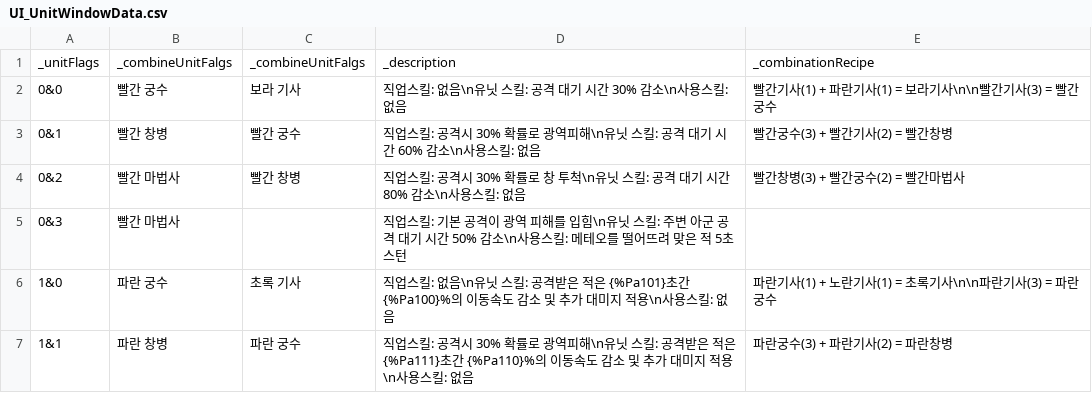
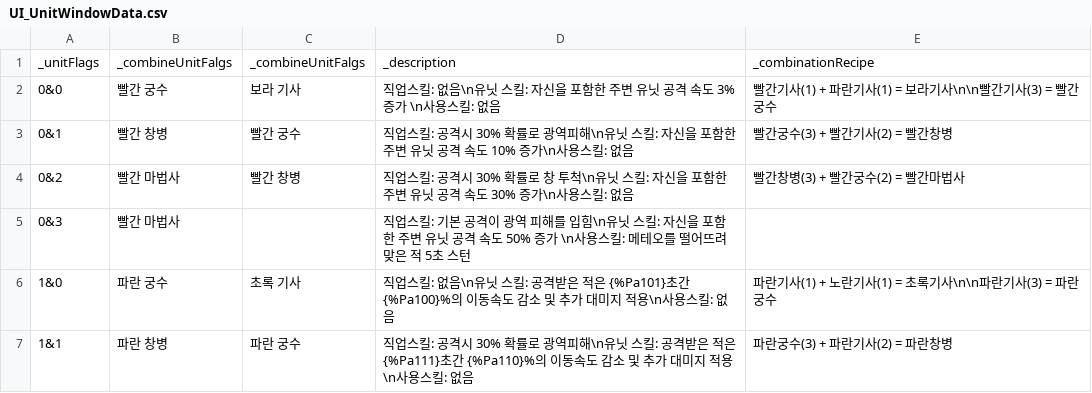
Before and after one commit to Penguin-God/TowerDefenseGame, a CSV file: Assets/Resources/Data/UIData/UI_UnitWindowData.csv, drawn as a sheet; only a part is shown.

Commit message:
docs: 빨간 유닛 패시브 텍스트 변경

```diff
--- a/Assets/Resources/Data/UIData/UI_UnitWindowData.csv
+++ b/Assets/Resources/Data/UIData/UI_UnitWindowData.csv
@@ -1,6 +1,6 @@
 _unitFlags,_combineUnitFalgs,_combineUnitFalgs,_description,_combinationRecipe
-0&0,빨간 궁수,보라 기사,직업스킬: 없음\n유닛 스킬: 공격 대기 시간 30% 감소\n사용스킬: 없음,빨간기사(1) + 파란기사(1) = 보라기사\n\n빨간기사(3) = 빨간궁수
-0&1,빨간 창병,빨간 궁수,직업스킬: 공격시 30% 확률로 광역피해\n유닛 스킬: 공격 대기 시간 60% 감소\n사용스킬: 없음,빨간궁수(3) + 빨간기사(2) = 빨간창병
-0&2,빨간 마법사,빨간 창병,직업스킬: 공격시 30% 확률로 창 투척\n유닛 스킬: 공격 대기 시간 80% 감소\n사용스킬: 없음,빨간창병(3) + 빨간궁수(2) = 빨간마법사
-0&3,빨간 마법사,,직업스킬: 기본 공격이 광역 피해를 입힘\n유닛 스킬: 주변 아군 공격 대기 시간 50% 감소\n사용스킬: 메테오를 떨어뜨려 맞은 적 5초 스턴,
+0&0,빨간 궁수,보라 기사,직업스킬: 없음\n유닛 스킬: 자신을 포함한 주변 유닛 공격 속도 3% 증가 \n사용스킬: 없음,빨간기사(1) + 파란기사(1) = 보라기사\n\n빨간기사(3) = 빨간궁수
+0&1,빨간 창병,빨간 궁수,직업스킬: 공격시 30% 확률로 광역피해\n유닛 스킬: 자신을 포함한 주변 유닛 공격 속도 10% 증가\n사용스킬: 없음,빨간궁수(3) + 빨간기사(2) = 빨간창병
+0&2,빨간 마법사,빨간 창병,직업스킬: 공격시 30% 확률로 창 투척\n유닛 스킬: 자신을 포함한 주변 유닛 공격 속도 30% 증가\n사용스킬: 없음,빨간창병(3) + 빨간궁수(2) = 빨간마법사
+0&3,빨간 마법사,,직업스킬: 기본 공격이 광역 피해를 입힘\n유닛 스킬: 자신을 포함한 주변 유닛 공격 속도 50% 증가 \n사용스킬: 메테오를 떨어뜨려 맞은 적 5초 스턴,
 1&0,파란 궁수,초록 기사,직업스킬: 없음\n유닛 스킬: 공격받은 적은 {%Pa101}초간 {%Pa100}%의 이동속도 감소 및 추가 대미지 적용\n사용스킬: 없음,파란기사(1) + 노란기사(1) = 초록기사\n\n파란기사(3) = 파란궁수
```
